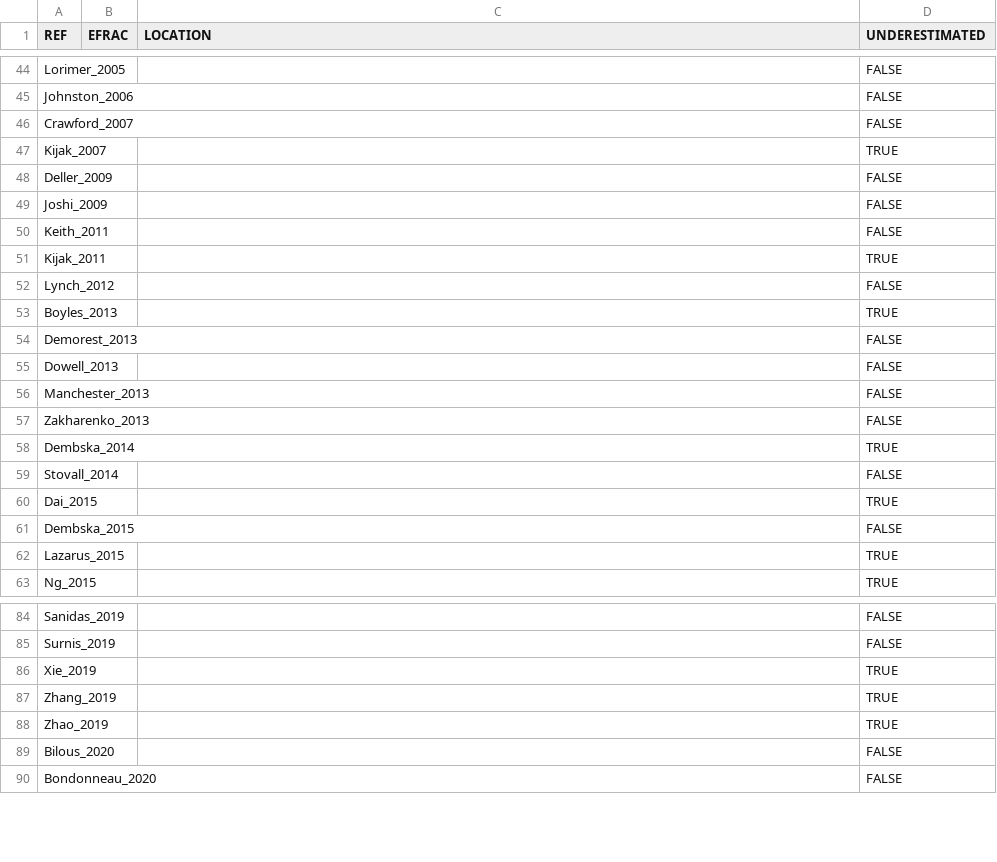
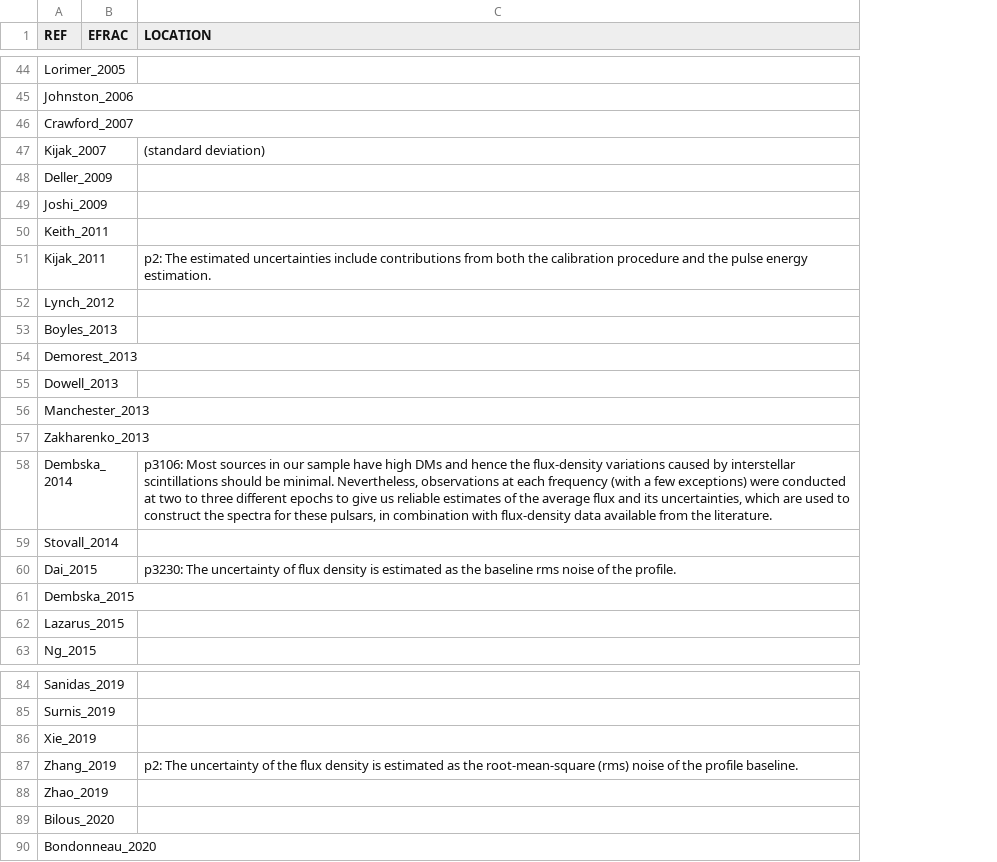
Before and after one commit to QZGao/spectral_fit, a CSV file: catalogue/efrac.csv, drawn as a sheet; only a part is shown, gaps mark what is left out; the diff covers the shown part only; the diff names each change by its address in the sheet, - before the commit and + after, or states it on an @@ line.

```diff
--- a/catalogue/efrac.csv
+++ b/catalogue/efrac.csv
-column D (UNDERESTIMATED), rows 44-63: FALSE | FALSE | FALSE | TRUE | FALSE | FALSE | FALSE | TRUE | FALSE | TRUE | FALSE | FALSE | FALSE | FALSE | TRUE | FALSE | TRUE | FALSE | TRUE | TRUE; rows 84-90: FALSE | FALSE | TRUE | TRUE | TRUE | FALSE | FALSE
-C47 (LOCATION): (empty)
+C47 (LOCATION): (standard deviation)
-C51 (LOCATION): (empty)
+C51 (LOCATION): p2: The estimated uncertainties include contributions from both the calibration procedure and the pulse energy estimation.
-C58 (LOCATION): (empty)
+C58 (LOCATION): p3106: Most sources in our sample have high DMs and hence the flux-density variations caused by interstellar scintillations should be minimal. Nevertheless, observations at each frequency (with a few exceptions) were conducted at two to three different epochs to give us reliable estimates of the average flux and its uncertainties, which are used to construct the spectra for these pulsars, in combination with flux-density data available from the literature.
-C60 (LOCATION): (empty)
+C60 (LOCATION): p3230: The uncertainty of flux density is estimated as the baseline rms noise of the profile.
-C87 (LOCATION): (empty)
+C87 (LOCATION): p2: The uncertainty of the flux density is estimated as the root-mean-square (rms) noise of the profile baseline.
```
Also changed, not shown: 22 edited cells elsewhere in this file, 3 other files.
